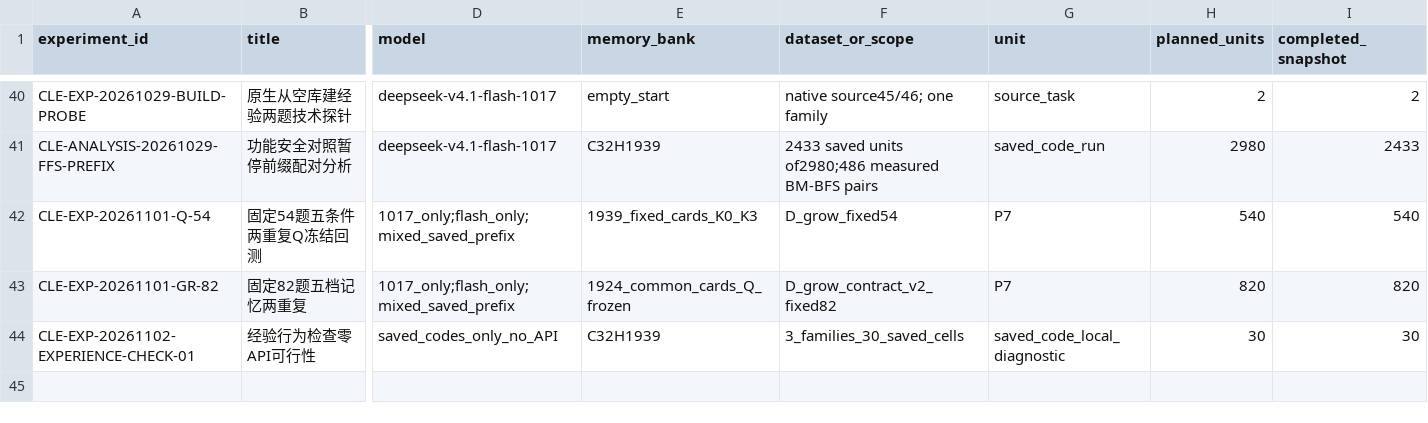
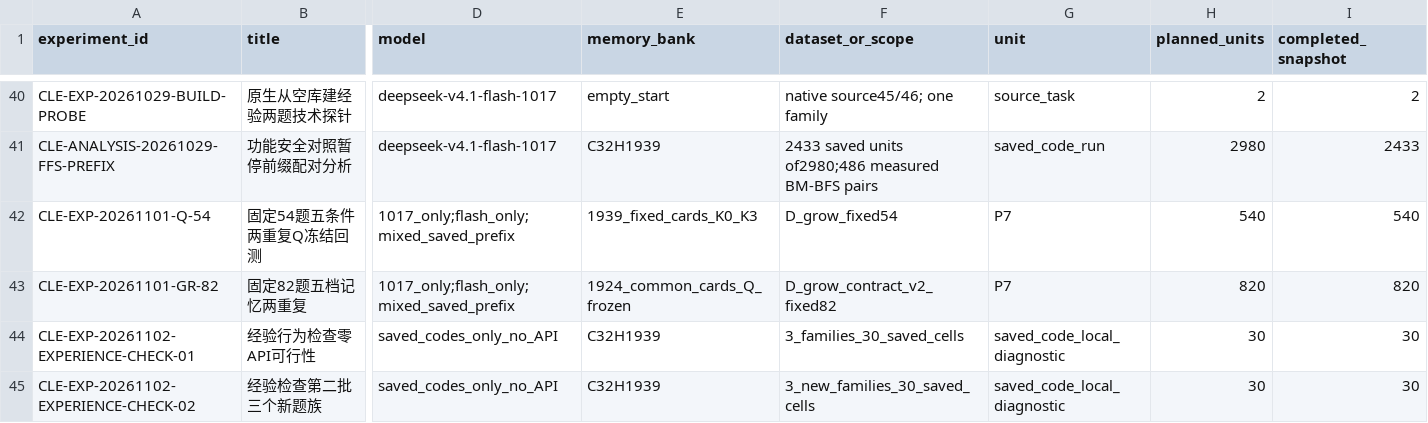
Before and after one commit to smallrabbit490/sct-security-generation, a CSV file: docs/research/registers/experiments.csv, drawn as a sheet; only a part is shown, gaps mark what is left out; rows hold the shown columns only; the diff names each change by its address in the sheet, - before the commit and + after, or states it on an @@ line.

Commit message:
Include completed experience-check follow-up and exact statistical reproduction

```diff
--- a/docs/research/registers/experiments.csv
+++ b/docs/research/registers/experiments.csv
+row 45: CLE-EXP-20261102-EXPERIENCE-CHECK-02 | 经验检查第二批三个新题族 | saved_codes_only_no_API | C32H1939 | 3_new_families_30_saved_cells | saved_code_local_diagnostic | 30 | 30
```
Also changed, not shown: 5 other files.
